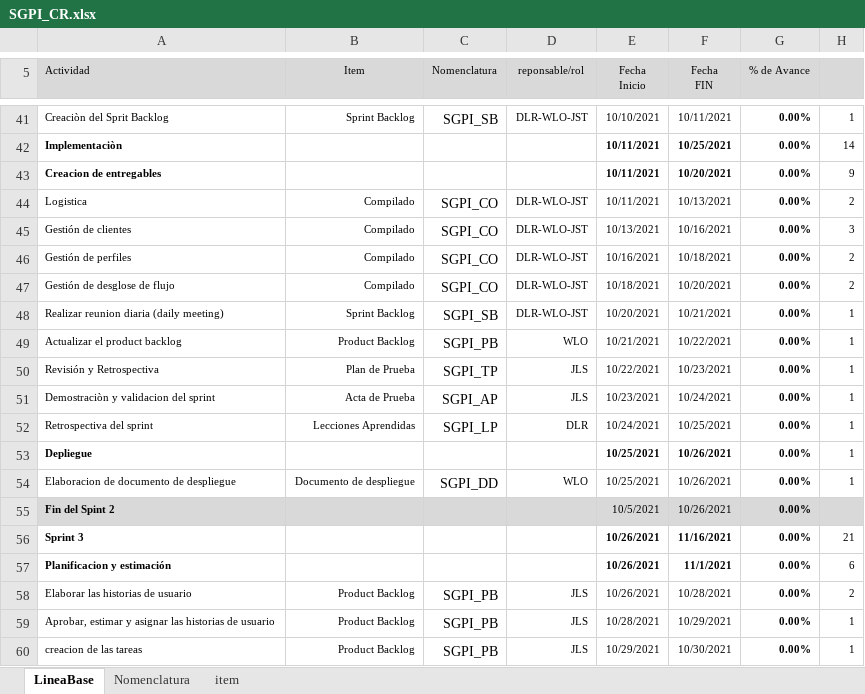
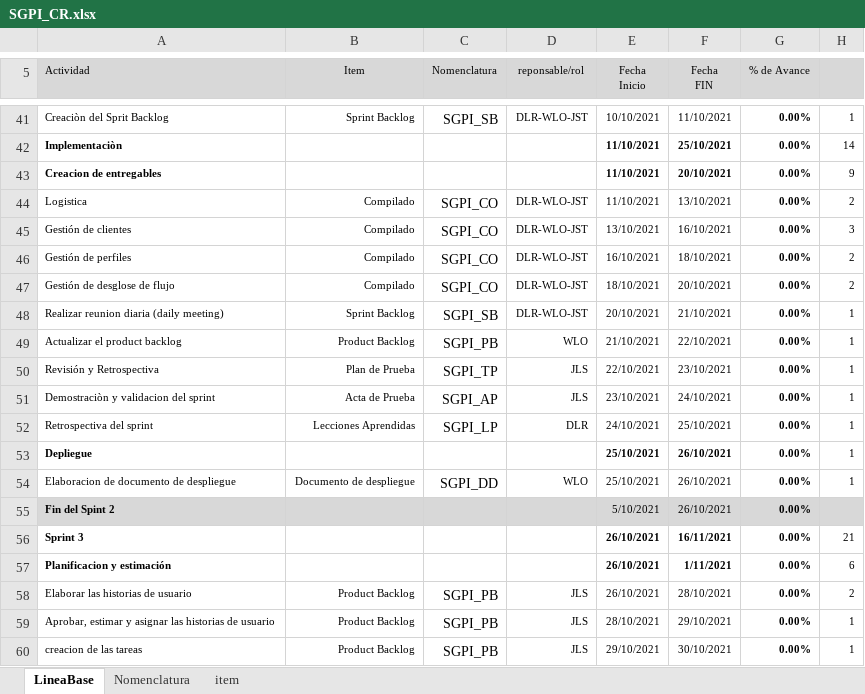
Before and after one commit to wlopezob/GCS-JWD, an Excel workbook: Desarrollo/SGPI/0 Gestion de proyectos/SGPI_CR.xlsx, sheet LineaBase, drawn as a sheet; only a part is shown, gaps mark what is left out; values as stored, in another font and other column widths than the file's, no borders; the diff covers the shown part only; the diff names each change by its address in the sheet, - before the commit and + after, or states it on an @@ line.

```diff
--- a/Desarrollo/SGPI/0 Gestion de proyectos/SGPI_CR.xlsx (sheet LineaBase)
+++ b/Desarrollo/SGPI/0 Gestion de proyectos/SGPI_CR.xlsx (sheet LineaBase)
-F41 (Fecha FIN): 10/11/2021
+F41 (Fecha FIN): 11/10/2021
-E42:E44 (Fecha Inicio): 10/11/2021
+E42:E44 (Fecha Inicio): 11/10/2021
-F42 (Fecha FIN): 10/25/2021
+F42 (Fecha FIN): 25/10/2021
-F43 (Fecha FIN): 10/20/2021
+F43 (Fecha FIN): 20/10/2021
-F44 (Fecha FIN): 10/13/2021
+F44 (Fecha FIN): 13/10/2021
-E45 (Fecha Inicio): 10/13/2021
+E45 (Fecha Inicio): 13/10/2021
-F45 (Fecha FIN): 10/16/2021
+F45 (Fecha FIN): 16/10/2021
-E46 (Fecha Inicio): 10/16/2021
+E46 (Fecha Inicio): 16/10/2021
-F46 (Fecha FIN): 10/18/2021
+F46 (Fecha FIN): 18/10/2021
-E47 (Fecha Inicio): 10/18/2021
+E47 (Fecha Inicio): 18/10/2021
-F47 (Fecha FIN): 10/20/2021
+F47 (Fecha FIN): 20/10/2021
-E48 (Fecha Inicio): 10/20/2021
+E48 (Fecha Inicio): 20/10/2021
-F48 (Fecha FIN): 10/21/2021
+F48 (Fecha FIN): 21/10/2021
-E49 (Fecha Inicio): 10/21/2021
+E49 (Fecha Inicio): 21/10/2021
-F49 (Fecha FIN): 10/22/2021
+F49 (Fecha FIN): 22/10/2021
-E50 (Fecha Inicio): 10/22/2021
+E50 (Fecha Inicio): 22/10/2021
-F50 (Fecha FIN): 10/23/2021
+F50 (Fecha FIN): 23/10/2021
-E51 (Fecha Inicio): 10/23/2021
+E51 (Fecha Inicio): 23/10/2021
-F51 (Fecha FIN): 10/24/2021
+F51 (Fecha FIN): 24/10/2021
-E52 (Fecha Inicio): 10/24/2021
+E52 (Fecha Inicio): 24/10/2021
-F52 (Fecha FIN): 10/25/2021
+F52 (Fecha FIN): 25/10/2021
-E53:E54 (Fecha Inicio): 10/25/2021
+E53:E54 (Fecha Inicio): 25/10/2021
-F53:F55 (Fecha FIN): 10/26/2021
+F53:F55 (Fecha FIN): 26/10/2021
-E55 (Fecha Inicio): 10/5/2021
+E55 (Fecha Inicio): 5/10/2021
-E56:E58 (Fecha Inicio): 10/26/2021
+E56:E58 (Fecha Inicio): 26/10/2021
-F56 (Fecha FIN): 11/16/2021
+F56 (Fecha FIN): 16/11/2021
-F57 (Fecha FIN): 11/1/2021
+F57 (Fecha FIN): 1/11/2021
-F58 (Fecha FIN): 10/28/2021
+F58 (Fecha FIN): 28/10/2021
-E59 (Fecha Inicio): 10/28/2021
+E59 (Fecha Inicio): 28/10/2021
-F59 (Fecha FIN): 10/29/2021
+F59 (Fecha FIN): 29/10/2021
-E60 (Fecha Inicio): 10/29/2021
+E60 (Fecha Inicio): 29/10/2021
-F60 (Fecha FIN): 10/30/2021
+F60 (Fecha FIN): 30/10/2021
```
Also changed, not shown: 2 added rows, 114 edited cells and merged cells elsewhere in this sheet, sheet item, sheet Nomenclatura, formulas that keep their value, hidden cells, 12 other files.
